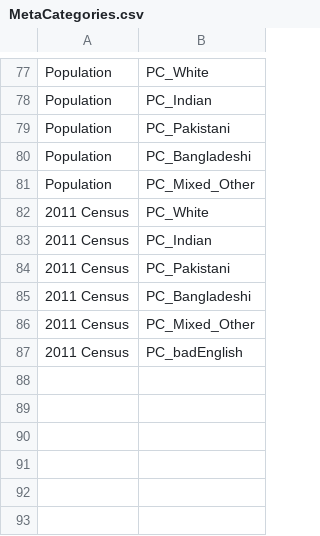
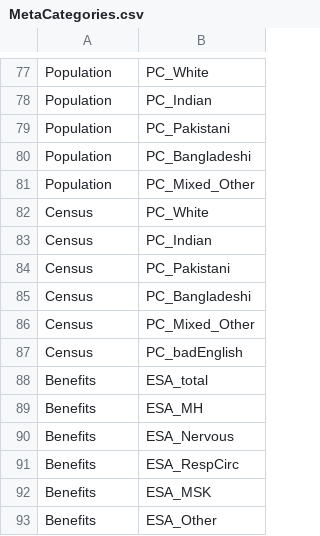
Before and after one commit to bwd-ph/mapdata, a CSV file: MetaCategories.csv, drawn as a sheet; only a part is shown, gaps mark what is left out.

```diff
--- a/MetaCategories.csv
+++ b/MetaCategories.csv
@@ -81,7 +81,13 @@ Population,PC_Bangladeshi
 Population,PC_Mixed_Other
-2011 Census,PC_White
-2011 Census,PC_Indian
-2011 Census,PC_Pakistani
-2011 Census,PC_Bangladeshi
-2011 Census,PC_Mixed_Other
-2011 Census,PC_badEnglish
+Census,PC_White
+Census,PC_Indian
+Census,PC_Pakistani
+Census,PC_Bangladeshi
+Census,PC_Mixed_Other
+Census,PC_badEnglish
+Benefits,ESA_total
+Benefits,ESA_MH
+Benefits,ESA_Nervous
+Benefits,ESA_RespCirc
+Benefits,ESA_MSK
+Benefits,ESA_Other
```
Also changed, not shown: Metadata.csv, 2 other files.
